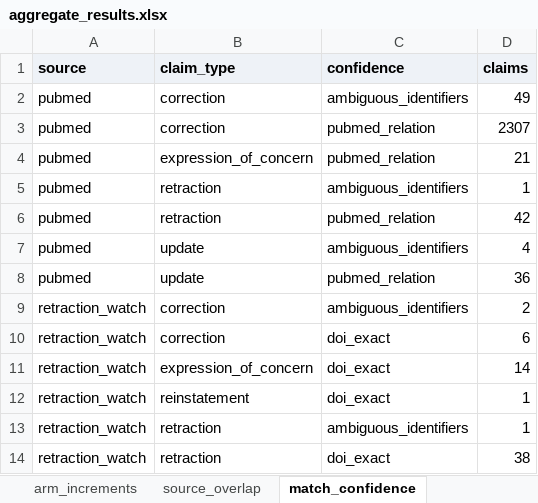
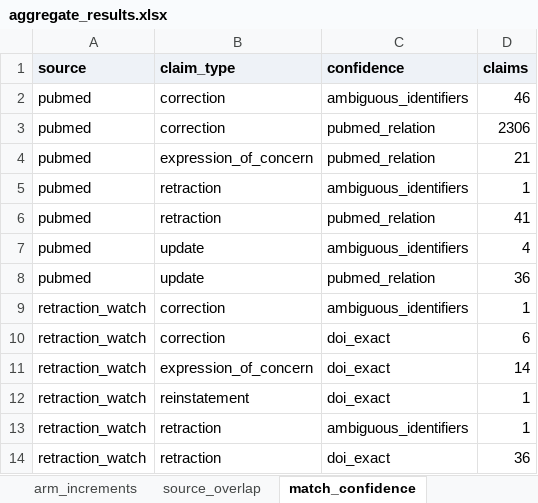
Before and after one commit to anibose11/anibose11.github.io, an Excel workbook: projects/retraction-aware-evidence/downloads/aggregate_results.xlsx, sheet match_confidence, drawn as a sheet; values as stored, in another font and other column widths than the file's, no borders; the diff names each change by its address in the sheet, - before the commit and + after, or states it on an @@ line.

```diff
--- a/projects/retraction-aware-evidence/downloads/aggregate_results.xlsx (sheet match_confidence)
+++ b/projects/retraction-aware-evidence/downloads/aggregate_results.xlsx (sheet match_confidence)
-D2 (claims): 49
+D2 (claims): 46
-D3 (claims): 2307
+D3 (claims): 2306
-D6 (claims): 42
+D6 (claims): 41
-D9 (claims): 2
+D9 (claims): 1
-D14 (claims): 38
+D14 (claims): 36
```
Also changed, not shown: sheet arm_comparison, sheet timing, sheet sensitivity, sheet review_level, sheet Definitions, sheet arm_increments, 6 more sheets, other sheet tabs, projects/retraction-aware-evidence/downloads/review_queue.xlsx, projects/trial-results-audit/downloads/trial_results_audit_tables.xlsx, 49 other files.
